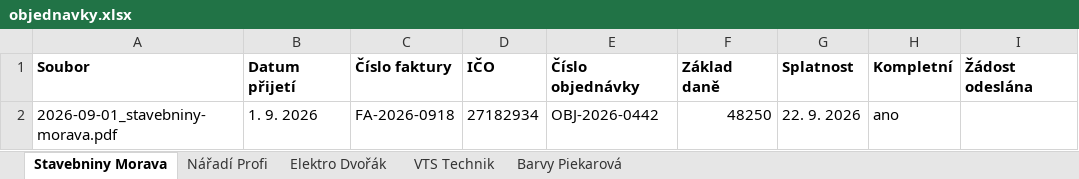
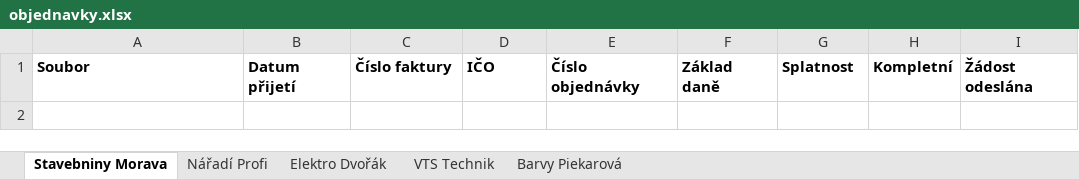
Before and after one commit to cajpij/dek, an Excel workbook: cviceni/faktury-kontrola/data/objednavky.xlsx, sheet Stavebniny Morava, drawn as a sheet; values as stored, in another font and other column widths than the file's, no borders; the diff names each change by its address in the sheet, - before the commit and + after, or states it on an @@ line.

```diff
--- a/cviceni/faktury-kontrola/data/objednavky.xlsx (sheet Stavebniny Morava)
+++ b/cviceni/faktury-kontrola/data/objednavky.xlsx (sheet Stavebniny Morava)
-row 2: 2026-09-01_stavebniny-morava.pdf | 1. 9. 2026 | FA-2026-0918 | 27182934 | OBJ-2026-0442 | 48250 | 22. 9. 2026 | ano
```
Also changed, not shown: sheet Nářadí Profi, sheet Elektro Dvořák, sheet VTS Technik, sheet Barvy Piekarová, 5 other files.
